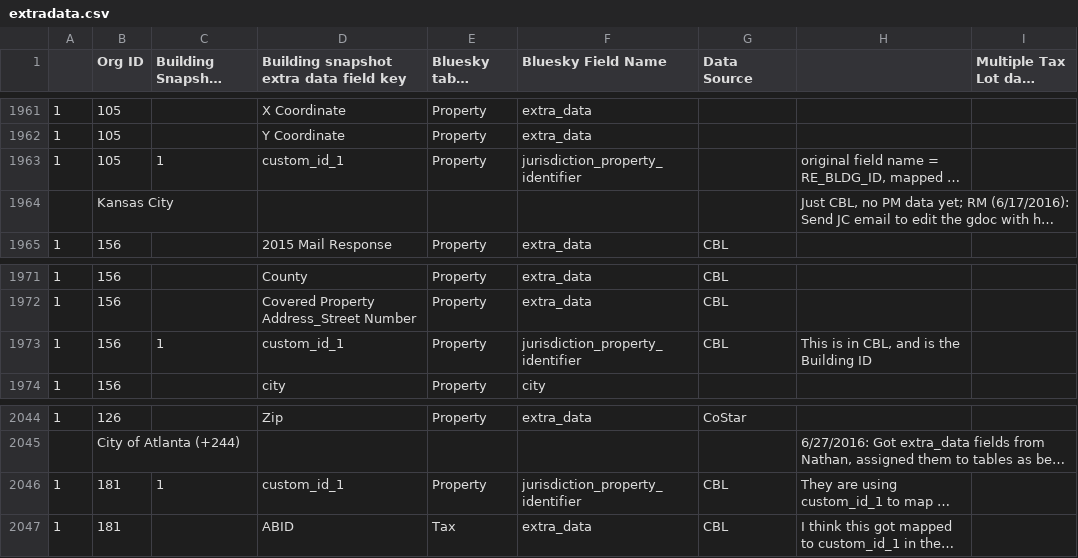
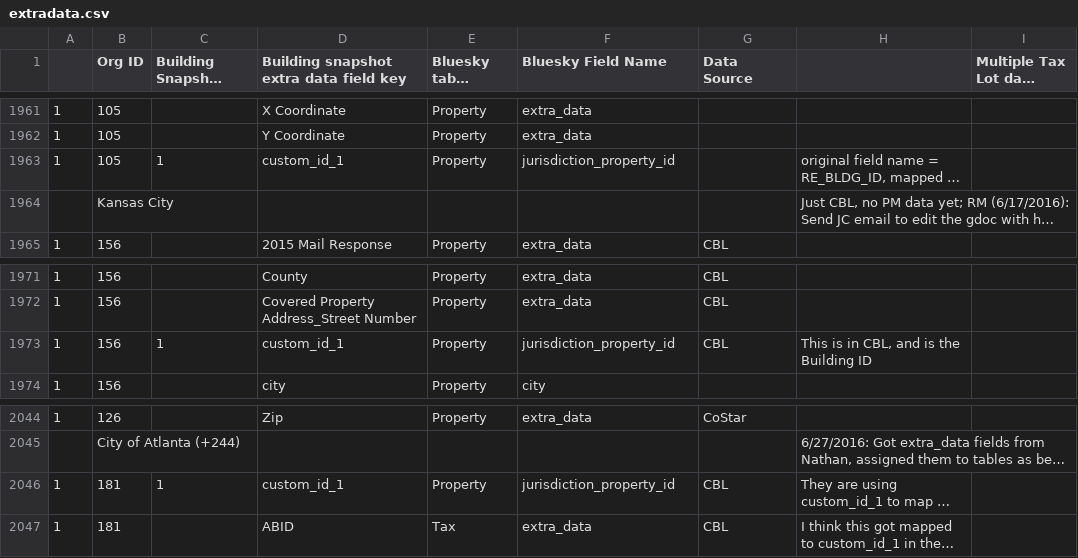
Before and after one commit to SEED-platform/seed, a CSV file: seed/management/commands/extradata.csv, drawn as a sheet; only a part is shown, gaps mark what is left out; long unchanged cells end in …; the diff covers the shown part only; the diff names each change by its address in the sheet, - before the commit and + after, or states it on an @@ line.

Commit message:
Update migration to new fields; migration bugfixes

```diff
--- a/seed/management/commands/extradata.csv
+++ b/seed/management/commands/extradata.csv
-F1963 (Bluesky Field Name): jurisdiction_property_identifier
+F1963 (Bluesky Field Name): jurisdiction_property_id
-F1973 (Bluesky Field Name): jurisdiction_property_identifier
+F1973 (Bluesky Field Name): jurisdiction_property_id
-F2046 (Bluesky Field Name): jurisdiction_property_identifier
+F2046 (Bluesky Field Name): jurisdiction_property_id
```
Also changed, not shown: 13 edited cells elsewhere in this file, 8 other files.
